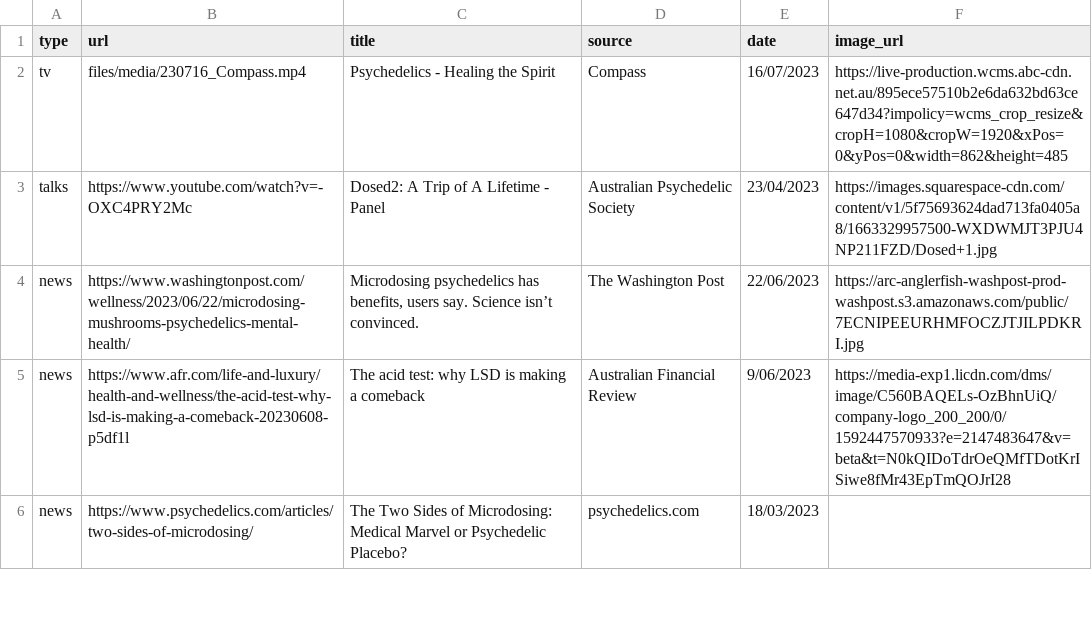
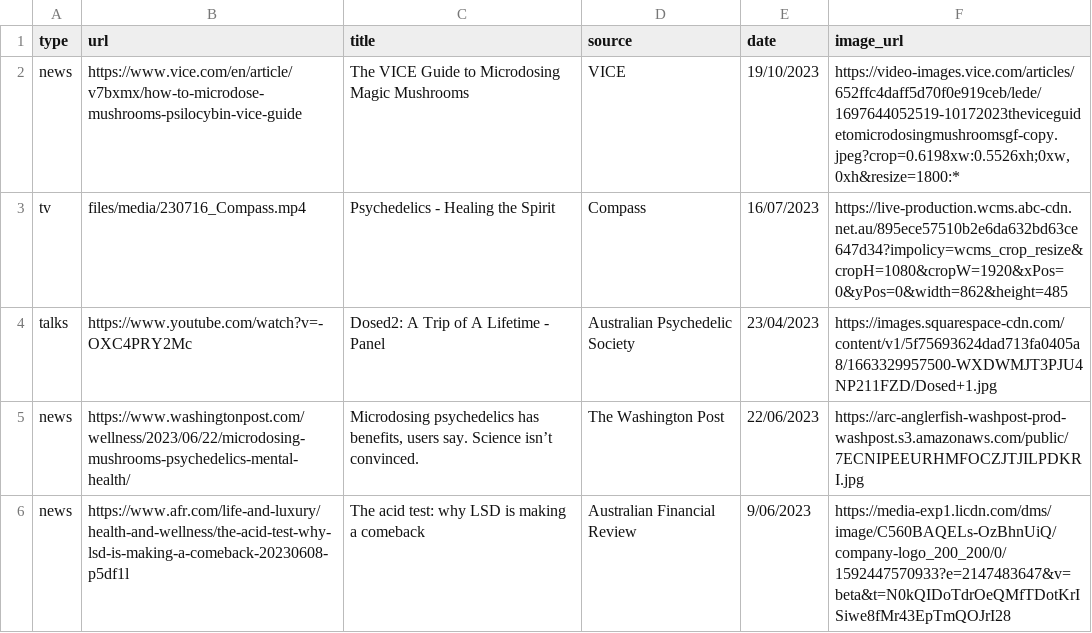
Before and after one commit to vince-p/academicprofile, a CSV file: vscripts/medialist.csv, drawn as a sheet; only a part is shown; the shorter side is filled out with more unchanged rows.

Commit message:
VICE guide article

```diff
--- a/vscripts/medialist.csv
+++ b/vscripts/medialist.csv
@@ -1,2 +1,3 @@
 type,url,title,source,date,image_url
+news,https://www.vice.com/en/article/v7bxmx/how-to-microdose-mushrooms-psilocybin-vice-guide,The VICE Guide to Microdosing Magic Mushrooms,VICE,19/10/2023,"https://video-images.vice.com/articles/652ffc4daff5d70f0e919ceb/lede/1697644052519-10172023theviceguidetomicrodosingmushroomsgf-copy.jpeg?crop=0.6198xw:0.5526xh;0xw,0xh&resize=1800:*"
 tv,files/media/230716_Compass.mp4,Psychedelics - Healing the Spirit,Compass,16/07/2023,https://live-production.wcms.abc-cdn.net.au/895ece57510b2e6da632bd63ce647d34?impolicy=wcms_crop_resize&cropH=1080&cropW=1920&xPos=0&yPos=0&width=862&height=485
```
Also changed, not shown: 3 other files.
